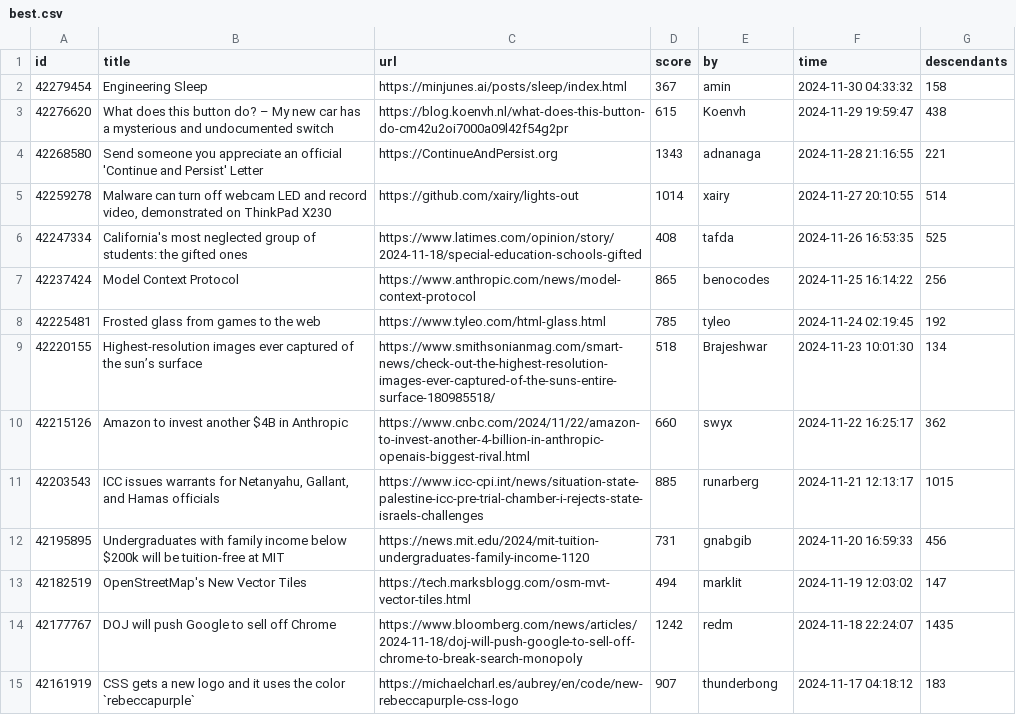
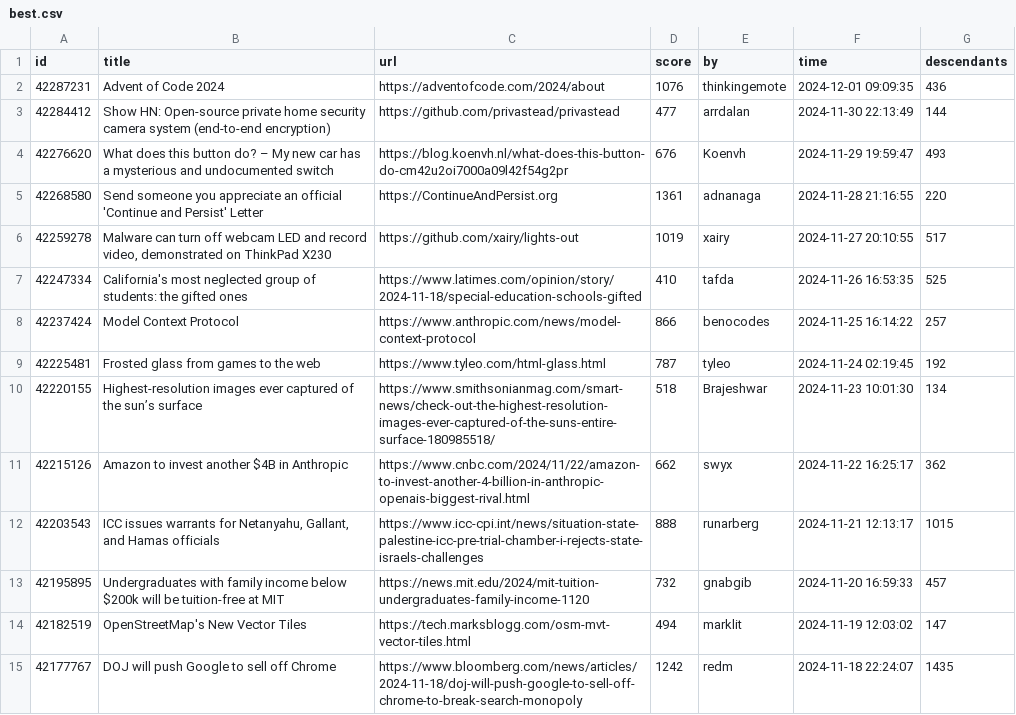
Before and after one commit to boda-sh/hacker-news-headlines, a CSV file: data/best.csv, drawn as a sheet; only a part is shown; the shorter side is filled out with more unchanged rows.

```diff
--- a/data/best.csv
+++ b/data/best.csv
@@ -1,13 +1,14 @@
 id,title,url,score,by,time,descendants
-42279454,Engineering Sleep,https://minjunes.ai/posts/sleep/index.html,367,amin,2024-11-30 04:33:32,158
-42276620,What does this button do? – My new car has a mysterious and undocumented switch,https://blog.koenvh.nl/what-does-this-button-do-cm42u2oi7000a09l42f54g2pr,615,Koenvh,2024-11-29 19:59:47,438
-42268580,Send someone you appreciate an official 'Continue and Persist' Letter,https://ContinueAndPersist.org,1343,adnanaga,2024-11-28 21:16:55,221
-42259278,"Malware can turn off webcam LED and record video, demonstrated on ThinkPad X230",https://github.com/xairy/lights-out,1014,xairy,2024-11-27 20:10:55,514
-42247334,California's most neglected group of students: the gifted ones,https://www.latimes.com/opinion/story/2024-11-18/special-education-schools-gifted,408,tafda,2024-11-26 16:53:35,525
-42237424,Model Context Protocol,https://www.anthropic.com/news/model-context-protocol,865,benocodes,2024-11-25 16:14:22,256
-42225481,Frosted glass from games to the web,https://www.tyleo.com/html-glass.html,785,tyleo,2024-11-24 02:19:45,192
+42287231,Advent of Code 2024,https://adventofcode.com/2024/about,1076,thinkingemote,2024-12-01 09:09:35,436
+42284412,Show HN: Open-source private home security camera system (end-to-end encryption),https://github.com/privastead/privastead,477,arrdalan,2024-11-30 22:13:49,144
+42276620,What does this button do? – My new car has a mysterious and undocumented switch,https://blog.koenvh.nl/what-does-this-button-do-cm42u2oi7000a09l42f54g2pr,676,Koenvh,2024-11-29 19:59:47,493
+42268580,Send someone you appreciate an official 'Continue and Persist' Letter,https://ContinueAndPersist.org,1361,adnanaga,2024-11-28 21:16:55,220
+42259278,"Malware can turn off webcam LED and record video, demonstrated on ThinkPad X230",https://github.com/xairy/lights-out,1019,xairy,2024-11-27 20:10:55,517
+42247334,California's most neglected group of students: the gifted ones,https://www.latimes.com/opinion/story/2024-11-18/special-education-schools-gifted,410,tafda,2024-11-26 16:53:35,525
+42237424,Model Context Protocol,https://www.anthropic.com/news/model-context-protocol,866,benocodes,2024-11-25 16:14:22,257
+42225481,Frosted glass from games to the web,https://www.tyleo.com/html-glass.html,787,tyleo,2024-11-24 02:19:45,192
 42220155,Highest-resolution images ever captured of the sun’s surface,https://www.smithsonianmag.com/smart-news/check-out-the-highest-resolution-images-ever-captured-of-the-suns-entire-surface-180985518/,518,Brajeshwar,2024-11-23 10:01:30,134
-42215126,Amazon to invest another $4B in Anthropic,https://www.cnbc.com/2024/11/22/amazon-to-invest-another-4-billion-in-anthropic-openais-biggest-rival.html,660,swyx,2024-11-22 16:25:17,362
-42203543,"ICC issues warrants for Netanyahu, Gallant, and Hamas officials",https://www.icc-cpi.int/news/situation-state-palestine-icc-pre-trial-chamber-i-rejects-state-israels-challenges,885,runarberg,2024-11-21 12:13:17,1015
-42195895,Undergraduates with family income below $200k will be tuition-free at MIT,https://news.mit.edu/2024/mit-tuition-undergraduates-family-income-1120,731,gnabgib,2024-11-20 16:59:33,456
+42215126,Amazon to invest another $4B in Anthropic,https://www.cnbc.com/2024/11/22/amazon-to-invest-another-4-billion-in-anthropic-openais-biggest-rival.html,662,swyx,2024-11-22 16:25:17,362
+42203543,"ICC issues warrants for Netanyahu, Gallant, and Hamas officials",https://www.icc-cpi.int/news/situation-state-palestine-icc-pre-trial-chamber-i-rejects-state-israels-challenges,888,runarberg,2024-11-21 12:13:17,1015
+42195895,Undergraduates with family income below $200k will be tuition-free at MIT,https://news.mit.edu/2024/mit-tuition-undergraduates-family-income-1120,732,gnabgib,2024-11-20 16:59:33,457
 42182519,OpenStreetMap's New Vector Tiles,https://tech.marksblogg.com/osm-mvt-vector-tiles.html,494,marklit,2024-11-19 12:03:02,147
```
Also changed, not shown: 2 other files.
